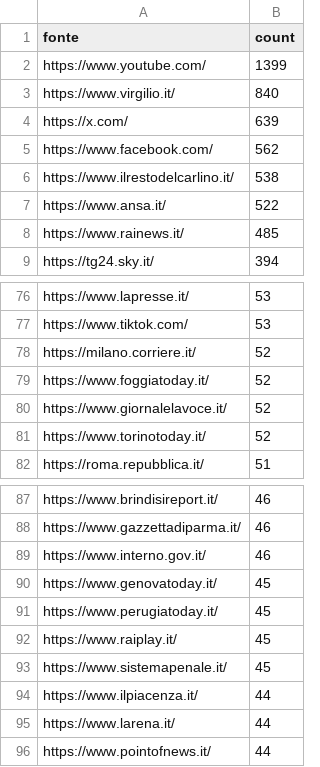
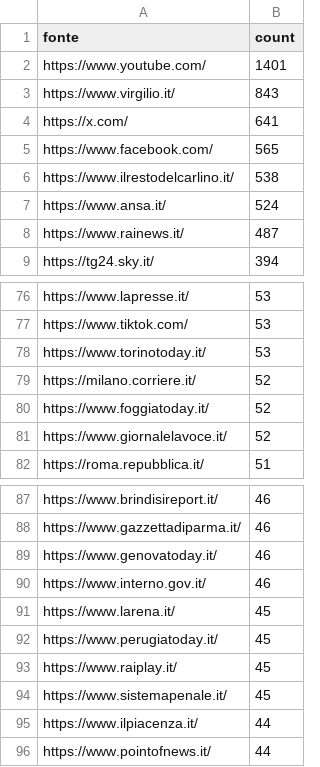
Before and after one commit to ondata/parole_che_uccidono, a CSV file: data/url_summary.csv, drawn as a sheet; only a part is shown, gaps mark what is left out; the diff covers the shown part only.

```diff
--- a/data/url_summary.csv
+++ b/data/url_summary.csv
@@ -1,9 +1,9 @@
 fonte,count
-https://www.youtube.com/,1399
-https://www.virgilio.it/,840
-https://x.com/,639
-https://www.facebook.com/,562
+https://www.youtube.com/,1401
+https://www.virgilio.it/,843
+https://x.com/,641
+https://www.facebook.com/,565
 https://www.ilrestodelcarlino.it/,538
-https://www.ansa.it/,522
-https://www.rainews.it/,485
+https://www.ansa.it/,524
+https://www.rainews.it/,487
 https://tg24.sky.it/,394
@@ -77,2 +77,3 @@ https://www.lapresse.it/,53
 https://www.tiktok.com/,53
+https://www.torinotoday.it/,53
 https://milano.corriere.it/,52
@@ -80,3 +81,2 @@ https://www.foggiatoday.it/,52
 https://www.giornalelavoce.it/,52
-https://www.torinotoday.it/,52
 https://roma.repubblica.it/,51
@@ -88,4 +88,5 @@ https://www.brindisireport.it/,46
 https://www.gazzettadiparma.it/,46
+https://www.genovatoday.it/,46
 https://www.interno.gov.it/,46
-https://www.genovatoday.it/,45
+https://www.larena.it/,45
 https://www.perugiatoday.it/,45
@@ -94,3 +95,2 @@ https://www.sistemapenale.it/,45
 https://www.ilpiacenza.it/,44
-https://www.larena.it/,44
 https://www.pointofnews.it/,44
```
Also changed, not shown: 21 added rows, 19 removed rows and 7 edited cells elsewhere in this file, 1 other file.
